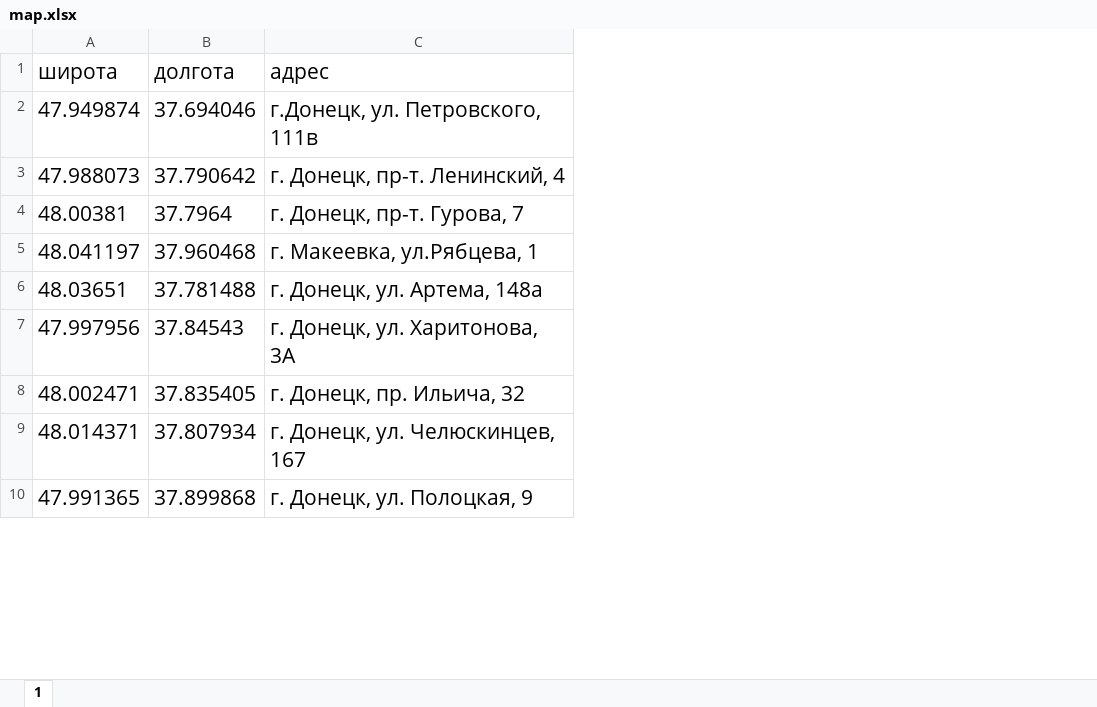
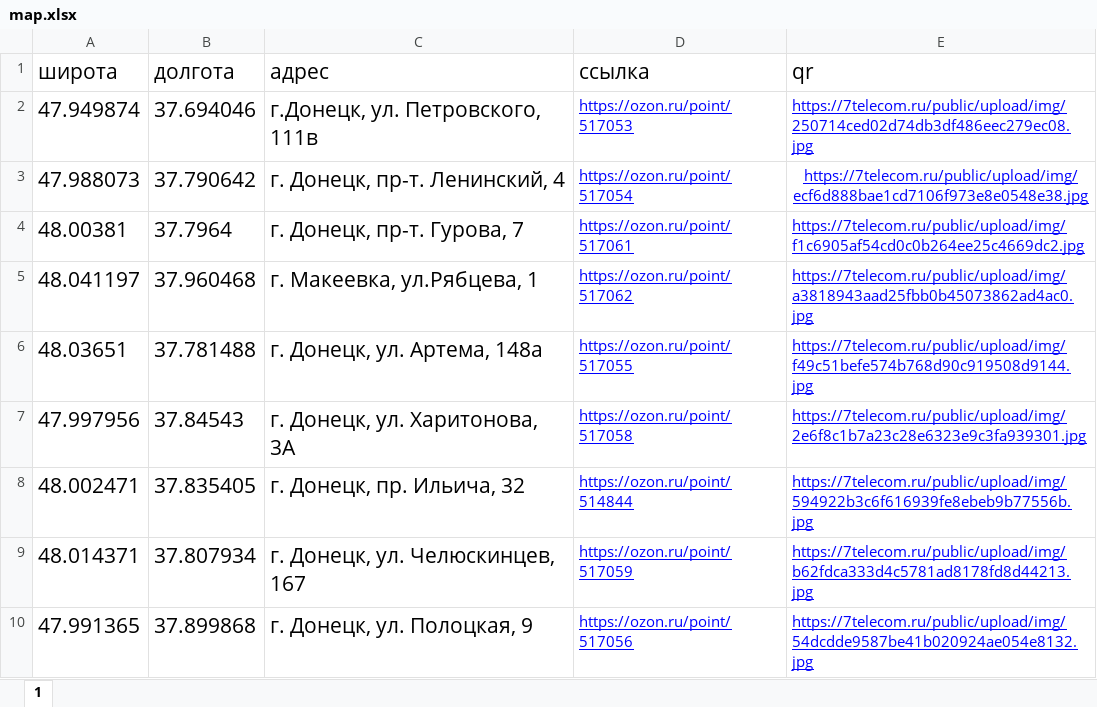
Before and after one commit to Chessssman/dostavka, an Excel workbook: map.xlsx, sheet 1, drawn as a sheet; only a part is shown; values as stored, in another font and other column widths than the file's, no borders; the diff names each change by its address in the sheet, - before the commit and + after, or states it on an @@ line.

```diff
--- a/map.xlsx (sheet 1)
+++ b/map.xlsx (sheet 1)
+column D (ссылка), rows 2-10: https://ozon.ru/point/517053 | https://ozon.ru/point/517054 | https://ozon.ru/point/517061 | https://ozon.ru/point/517062 | https://ozon.ru/point/517055 | https://ozon.ru/point/517058 | https://ozon.ru/point/514844 | https://ozon.ru/point/517059 | https://ozon.ru/point/517056
+column E (qr), rows 2-10: https://7telecom.ru/public/upload/img/250714ced02d74db3df486eec279ec08.jpg | https://7telecom.ru/public/upload/img/ecf6d888bae1cd7106f973e8e0548e38.jpg | https://7telecom.ru/public/upload/img/f1c6905af54cd0c0b264ee25c4669dc2.jpg | https://7telecom.ru/public/upload/img/a3818943aad25fbb0b45073862ad4ac0.jpg | https://7telecom.ru/public/upload/img/f49c51befe574b768d90c919508d9144.jpg | https://7telecom.ru/public/upload/img/2e6f8c1b7a23c28e6323e9c3fa939301.jpg | https://7telecom.ru/public/upload/img/594922b3c6f616939fe8ebeb9b77556b.jpg | https://7telecom.ru/public/upload/img/b62fdca333d4c5781ad8178fd8d44213.jpg | https://7telecom.ru/public/upload/img/54dcdde9587be41b020924ae054e8132.jpg
```
Also changed, not shown: 1 other file.
